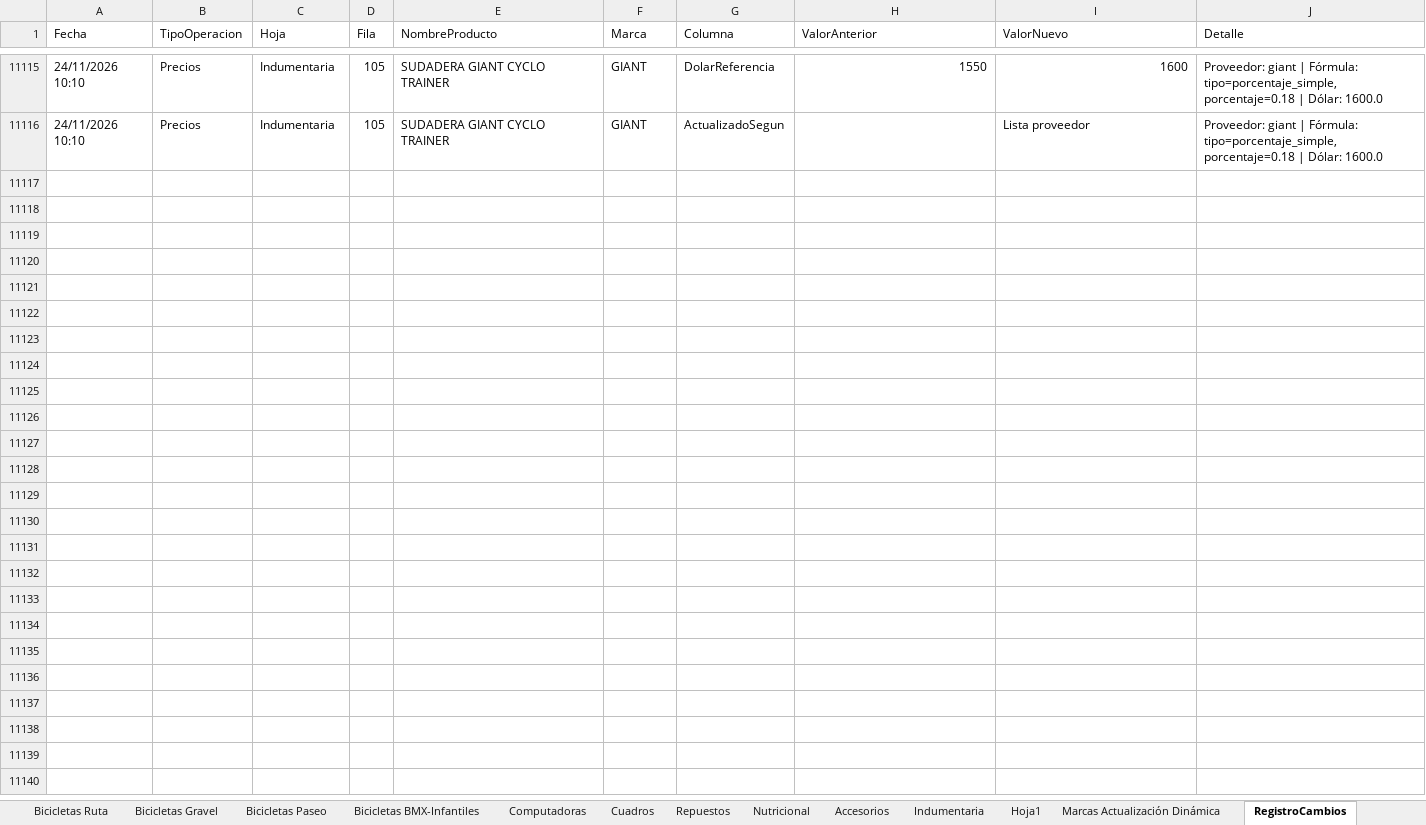
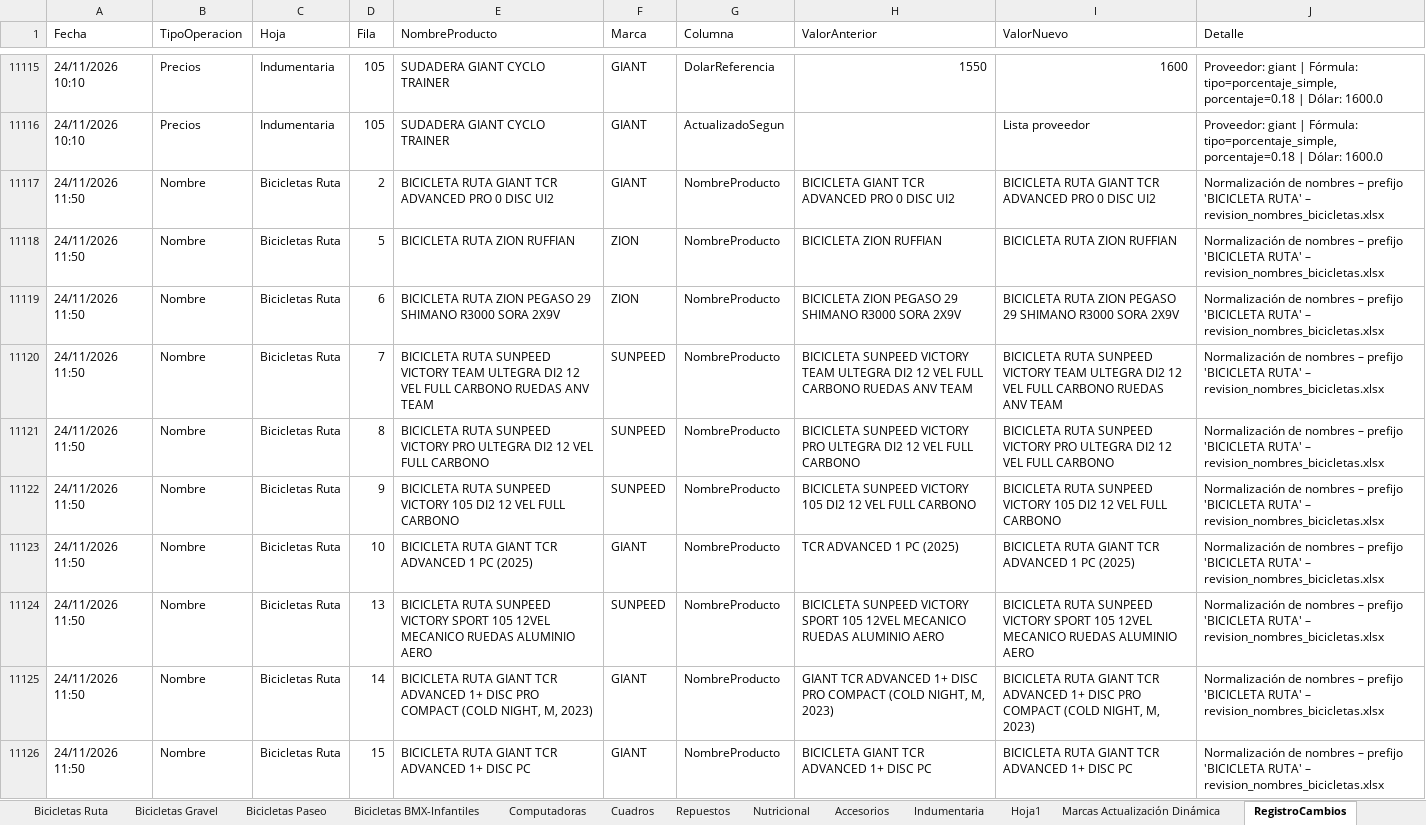
Before and after one commit to matyrelmuan15/listaprecios-girovivo, an Excel workbook: archivo/Lista de Precios Giro Vivo 2026.xlsx, sheet RegistroCambios, drawn as a sheet; only a part is shown, gaps mark what is left out; values as stored, in another font and other column widths than the file's, no borders; the diff covers the shown part only; the diff names each change by its address in the sheet, - before the commit and + after, or states it on an @@ line.

Commit message:
Auto: sincronización manual – cambios hechos fuera del programa – 25/11/2026 08:33 – PC DESKTOP-UNOHJ04

```diff
--- a/archivo/Lista de Precios Giro Vivo 2026.xlsx (sheet RegistroCambios)
+++ b/archivo/Lista de Precios Giro Vivo 2026.xlsx (sheet RegistroCambios)
+row 11117: 24/11/2026 11:50 | Nombre | Bicicletas Ruta | 2 | BICICLETA RUTA GIANT TCR ADVANCED PRO 0 DISC UI2 | GIANT | NombreProducto | BICICLETA GIANT TCR ADVANCED PRO 0 DISC UI2 | BICICLETA RUTA GIANT TCR ADVANCED PRO 0 DISC UI2 | Normalización de nombres – prefijo 'BICICLETA RUTA' – revision_nombres_bicicletas.xlsx
+row 11118: 24/11/2026 11:50 | Nombre | Bicicletas Ruta | 5 | BICICLETA RUTA ZION RUFFIAN | ZION | NombreProducto | BICICLETA ZION RUFFIAN | BICICLETA RUTA ZION RUFFIAN | Normalización de nombres – prefijo 'BICICLETA RUTA' – revision_nombres_bicicletas.xlsx
+row 11119: 24/11/2026 11:50 | Nombre | Bicicletas Ruta | 6 | BICICLETA RUTA ZION PEGASO 29 SHIMANO R3000 SORA 2X9V | ZION | NombreProducto | BICICLETA ZION PEGASO 29 SHIMANO R3000 SORA 2X9V | BICICLETA RUTA ZION PEGASO 29 SHIMANO R3000 SORA 2X9V | Normalización de nombres – prefijo 'BICICLETA RUTA' – revision_nombres_bicicletas.xlsx
+row 11120: 24/11/2026 11:50 | Nombre | Bicicletas Ruta | 7 | BICICLETA RUTA SUNPEED VICTORY TEAM ULTEGRA DI2 12 VEL FULL CARBONO RUEDAS ANV TEAM | SUNPEED | NombreProducto | BICICLETA SUNPEED VICTORY TEAM ULTEGRA DI2 12 VEL FULL CARBONO RUEDAS ANV TEAM | BICICLETA RUTA SUNPEED VICTORY TEAM ULTEGRA DI2 12 VEL FULL CARBONO RUEDAS ANV TEAM | Normalización de nombres – prefijo 'BICICLETA RUTA' – revision_nombres_bicicletas.xlsx
+row 11121: 24/11/2026 11:50 | Nombre | Bicicletas Ruta | 8 | BICICLETA RUTA SUNPEED VICTORY PRO ULTEGRA DI2 12 VEL FULL CARBONO | SUNPEED | NombreProducto | BICICLETA SUNPEED VICTORY PRO ULTEGRA DI2 12 VEL FULL CARBONO | BICICLETA RUTA SUNPEED VICTORY PRO ULTEGRA DI2 12 VEL FULL CARBONO | Normalización de nombres – prefijo 'BICICLETA RUTA' – revision_nombres_bicicletas.xlsx
+row 11122: 24/11/2026 11:50 | Nombre | Bicicletas Ruta | 9 | BICICLETA RUTA SUNPEED VICTORY 105 DI2 12 VEL FULL CARBONO | SUNPEED | NombreProducto | BICICLETA SUNPEED VICTORY 105 DI2 12 VEL FULL CARBONO | BICICLETA RUTA SUNPEED VICTORY 105 DI2 12 VEL FULL CARBONO | Normalización de nombres – prefijo 'BICICLETA RUTA' – revision_nombres_bicicletas.xlsx
+row 11123: 24/11/2026 11:50 | Nombre | Bicicletas Ruta | 10 | BICICLETA RUTA GIANT TCR ADVANCED 1 PC (2025) | GIANT | NombreProducto | TCR ADVANCED 1 PC (2025) | BICICLETA RUTA GIANT TCR ADVANCED 1 PC (2025) | Normalización de nombres – prefijo 'BICICLETA RUTA' – revision_nombres_bicicletas.xlsx
+row 11124: 24/11/2026 11:50 | Nombre | Bicicletas Ruta | 13 | BICICLETA RUTA SUNPEED VICTORY SPORT 105 12VEL MECANICO RUEDAS ALUMINIO AERO | SUNPEED | NombreProducto | BICICLETA SUNPEED VICTORY SPORT 105 12VEL MECANICO RUEDAS ALUMINIO AERO | BICICLETA RUTA SUNPEED VICTORY SPORT 105 12VEL MECANICO RUEDAS ALUMINIO AERO | Normalización de nombres – prefijo 'BICICLETA RUTA' – revision_nombres_bicicletas.xlsx
+row 11125: 24/11/2026 11:50 | Nombre | Bicicletas Ruta | 14 | BICICLETA RUTA GIANT TCR ADVANCED 1+ DISC PRO COMPACT (COLD NIGHT, M, 2023) | GIANT | NombreProducto | GIANT TCR ADVANCED 1+ DISC PRO COMPACT (COLD NIGHT, M, 2023) | BICICLETA RUTA GIANT TCR ADVANCED 1+ DISC PRO COMPACT (COLD NIGHT, M, 2023) | Normalización de nombres – prefijo 'BICICLETA RUTA' – revision_nombres_bicicletas.xlsx
+row 11126: 24/11/2026 11:50 | Nombre | Bicicletas Ruta | 15 | BICICLETA RUTA GIANT TCR ADVANCED 1+ DISC PC | GIANT | NombreProducto | BICICLETA GIANT TCR ADVANCED 1+ DISC PC | BICICLETA RUTA GIANT TCR ADVANCED 1+ DISC PC | Normalización de nombres – prefijo 'BICICLETA RUTA' – revision_nombres_bicicletas.xlsx
```
Also changed, not shown: 92 added rows elsewhere in this sheet, sheet Bicicletas Ruta, sheet Bicicletas BMX-Infantiles, sheet Bicicletas Paseo, sheet Bicicletas Gravel, 3 other files.
